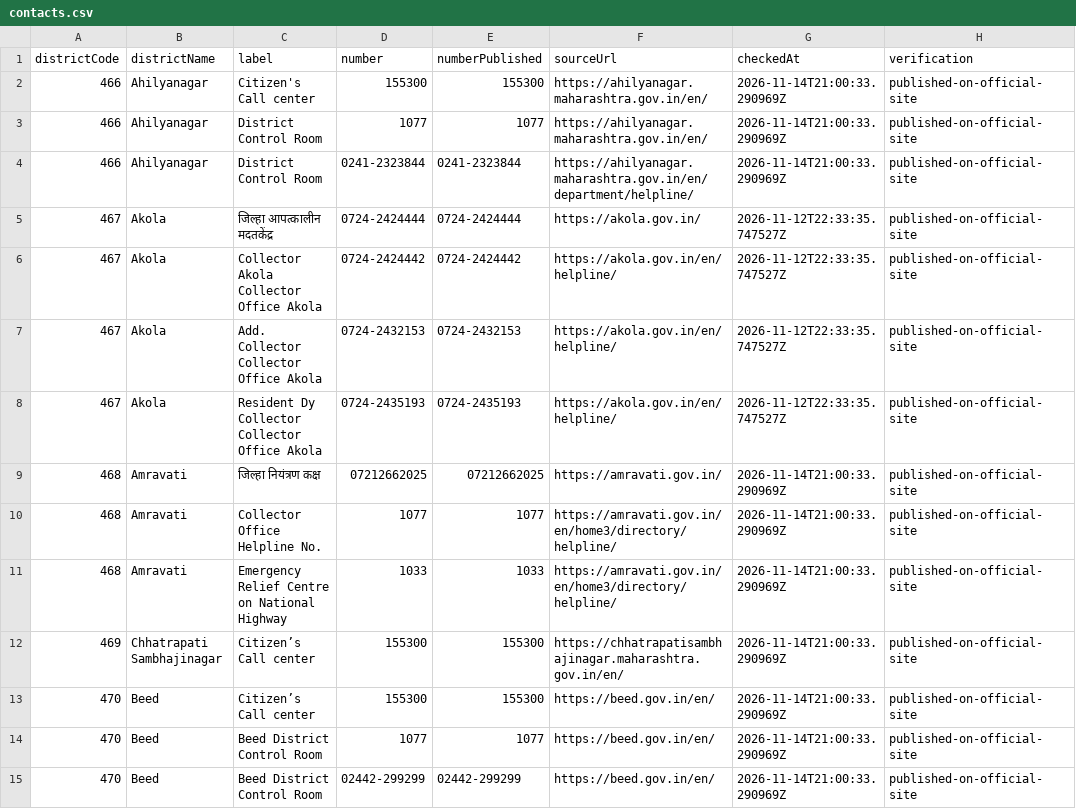
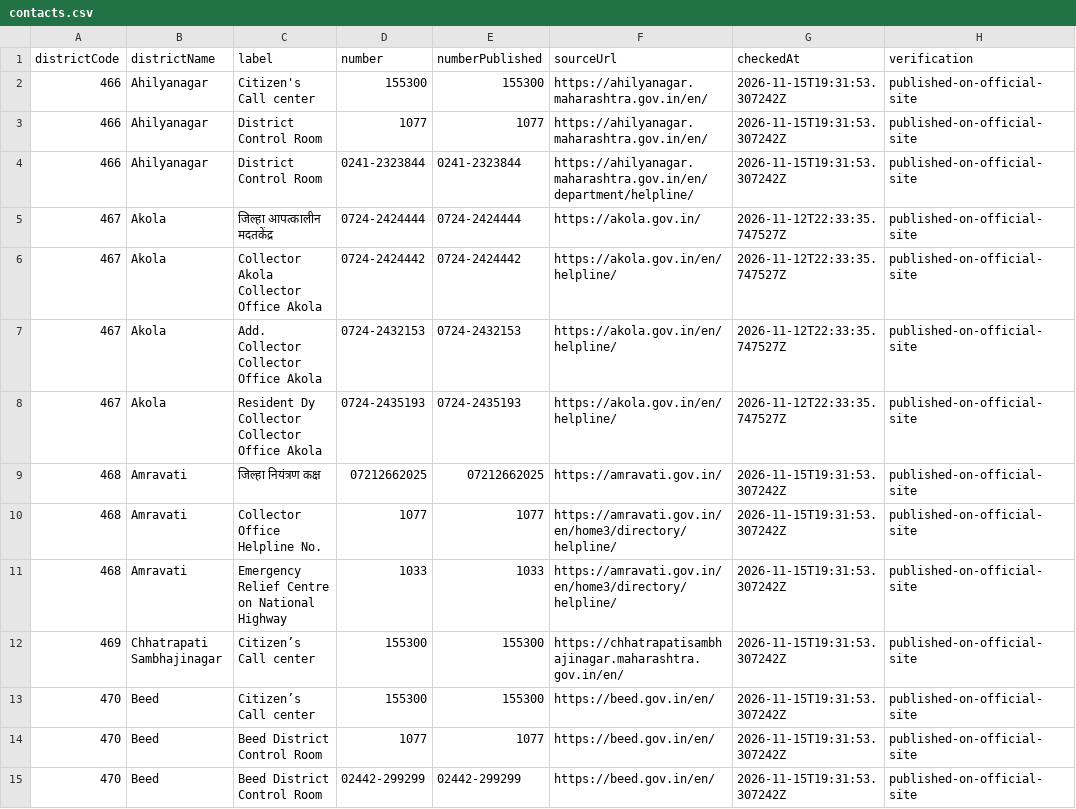
Before and after one commit to fr-neil/maharashtra-field-notes, a CSV file: data/district-services/contacts.csv, drawn as a sheet; only a part is shown; the diff covers the shown part only.

```diff
--- a/data/district-services/contacts.csv
+++ b/data/district-services/contacts.csv
@@ -1,5 +1,5 @@
 districtCode,districtName,label,number,numberPublished,sourceUrl,checkedAt,verification
-466,Ahilyanagar,Citizen's Call center,155300,155300,https://ahilyanagar.maharashtra.gov.in/en/,2026-11-14T21:00:33.290969Z,published-on-official-site
-466,Ahilyanagar,District Control Room,1077,1077,https://ahilyanagar.maharashtra.gov.in/en/,2026-11-14T21:00:33.290969Z,published-on-official-site
-466,Ahilyanagar,District Control Room,0241-2323844,0241-2323844,https://ahilyanagar.maharashtra.gov.in/en/department/helpline/,2026-11-14T21:00:33.290969Z,published-on-official-site
+466,Ahilyanagar,Citizen's Call center,155300,155300,https://ahilyanagar.maharashtra.gov.in/en/,2026-11-15T19:31:53.307242Z,published-on-official-site
+466,Ahilyanagar,District Control Room,1077,1077,https://ahilyanagar.maharashtra.gov.in/en/,2026-11-15T19:31:53.307242Z,published-on-official-site
+466,Ahilyanagar,District Control Room,0241-2323844,0241-2323844,https://ahilyanagar.maharashtra.gov.in/en/department/helpline/,2026-11-15T19:31:53.307242Z,published-on-official-site
 467,Akola,जिल्हा आपत्कालीन मदतकेंद्र,0724-2424444,0724-2424444,https://akola.gov.in/,2026-11-12T22:33:35.747527Z,published-on-official-site
@@ -8,8 +8,8 @@
 467,Akola,Resident Dy Collector Collector Office Akola,0724-2435193,0724-2435193,https://akola.gov.in/en/helpline/,2026-11-12T22:33:35.747527Z,published-on-official-site
-468,Amravati,जिल्हा नियंत्रण कक्ष,07212662025,07212662025,https://amravati.gov.in/,2026-11-14T21:00:33.290969Z,published-on-official-site
-468,Amravati,Collector Office Helpline No.,1077,1077,https://amravati.gov.in/en/home3/directory/helpline/,2026-11-14T21:00:33.290969Z,published-on-official-site
-468,Amravati,Emergency Relief Centre on National Highway,1033,1033,https://amravati.gov.in/en/home3/directory/helpline/,2026-11-14T21:00:33.290969Z,published-on-official-site
-469,Chhatrapati Sambhajinagar,Citizen’s Call center,155300,155300,https://chhatrapatisambhajinagar.maharashtra.gov.in/en/,2026-11-14T21:00:33.290969Z,published-on-official-site
-470,Beed,Citizen’s Call center,155300,155300,https://beed.gov.in/en/,2026-11-14T21:00:33.290969Z,published-on-official-site
-470,Beed,Beed District Control Room,1077,1077,https://beed.gov.in/en/,2026-11-14T21:00:33.290969Z,published-on-official-site
-470,Beed,Beed District Control Room,02442-299299,02442-299299,https://beed.gov.in/en/,2026-11-14T21:00:33.290969Z,published-on-official-site
+468,Amravati,जिल्हा नियंत्रण कक्ष,07212662025,07212662025,https://amravati.gov.in/,2026-11-15T19:31:53.307242Z,published-on-official-site
+468,Amravati,Collector Office Helpline No.,1077,1077,https://amravati.gov.in/en/home3/directory/helpline/,2026-11-15T19:31:53.307242Z,published-on-official-site
+468,Amravati,Emergency Relief Centre on National Highway,1033,1033,https://amravati.gov.in/en/home3/directory/helpline/,2026-11-15T19:31:53.307242Z,published-on-official-site
+469,Chhatrapati Sambhajinagar,Citizen’s Call center,155300,155300,https://chhatrapatisambhajinagar.maharashtra.gov.in/en/,2026-11-15T19:31:53.307242Z,published-on-official-site
+470,Beed,Citizen’s Call center,155300,155300,https://beed.gov.in/en/,2026-11-15T19:31:53.307242Z,published-on-official-site
+470,Beed,Beed District Control Room,1077,1077,https://beed.gov.in/en/,2026-11-15T19:31:53.307242Z,published-on-official-site
+470,Beed,Beed District Control Room,02442-299299,02442-299299,https://beed.gov.in/en/,2026-11-15T19:31:53.307242Z,published-on-official-site
```
Also changed, not shown: 60 edited cells elsewhere in this file, data/district-services/notices.csv, data/rainfall/rainfall.csv, 7 other files.
